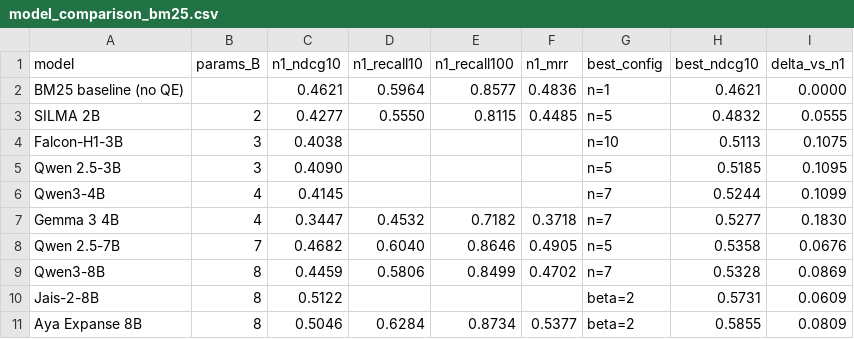
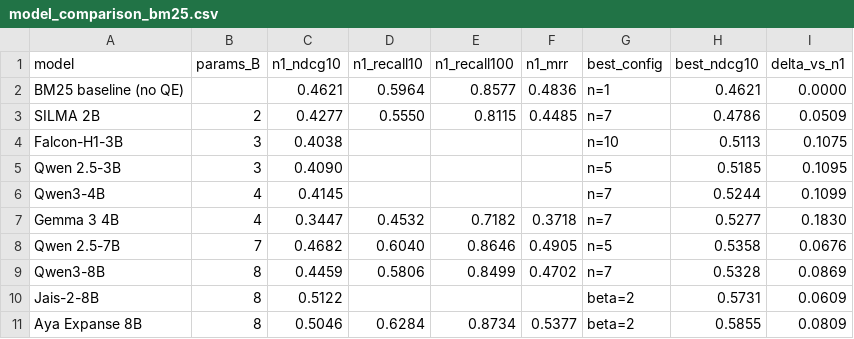
Before and after one commit to Osmanoor/graduation, a CSV file: thesis_figures/data/raw/model_comparison_bm25.csv, drawn as a sheet.

Commit message:
H1b: carry the SILMA temperature-0.1 re-run into the figure data
Task H1 re-ran SILMA 2B's eight BM25 repetition configs from silma_2b_temp01.pkl
after the Exp 1.1 sweep was found to have loaded the temperature-0.7 pickle while
every other model, and Ch.3 Table 3.2, used 0.1. The .tex tables were updated at
the time; the figure data was not. This commits the rest.

The optimum moved n=5 to n=7 (0.4832 -> 0.4786, delta +0.0639 -> +0.0509), and
n=1 is 0.4277 everywhere now.

- exp11_ndcg10.csv / exp11_recall10.csv: SILMA row -> all eight temp-0.1 values
- model_comparison_bm25.csv: also fixes a long-standing delta=0.0555 defect, where
  temp-0.1 n=1 metrics were paired with a temp-0.7 best config, giving a delta that
  matched neither table
- regen_fig_4_7_repetition.py: standalone regenerator carrying an assertion that
  SILMA n=1 is 0.4277, so a revert to the temp-0.7 row fails loudly
- data_manifest.yaml: repointed both CSVs at the corrected copies. Previously they
  pointed at the historical experiment dir, so deleting either file and re-syncing
  would have silently restored the temp-0.7 row with no error anywhere.

n1_recall100 deliberately left at 0.8115: the re-run measured 0.8111, a tie-break
difference on rank-90-100 documents. No thesis table prints it.

The historical record in experiments/exp_11_bm25_repetition/ is left untouched on
purpose - it is what was actually executed.

```diff
--- a/thesis_figures/data/raw/model_comparison_bm25.csv
+++ b/thesis_figures/data/raw/model_comparison_bm25.csv
@@ -2,3 +2,3 @@ model,params_B,n1_ndcg10,n1_recall10,n1_recall100,n1_mrr,best_config,best_ndcg10
 BM25 baseline (no QE),,0.4621,0.5964,0.8577,0.4836,n=1,0.4621,0.0000
-SILMA 2B,2,0.4277,0.5550,0.8115,0.4485,n=5,0.4832,0.0555
+SILMA 2B,2,0.4277,0.5550,0.8115,0.4485,n=7,0.4786,0.0509
 Falcon-H1-3B,3,0.4038,,,,n=10,0.5113,0.1075
```
Also changed, not shown: 24 other files.
